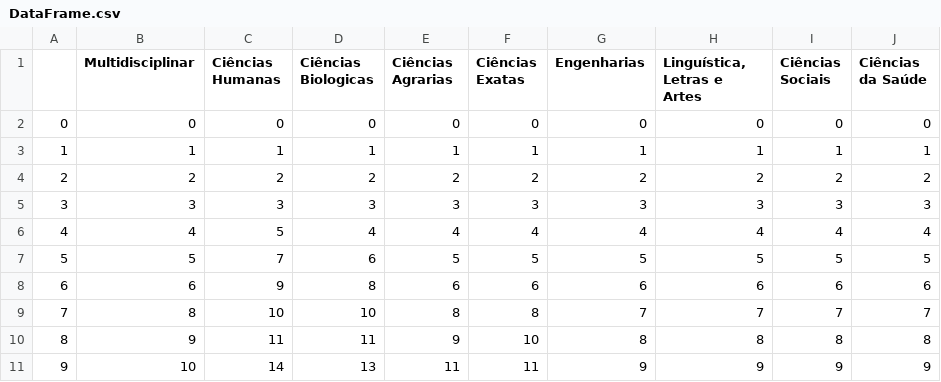
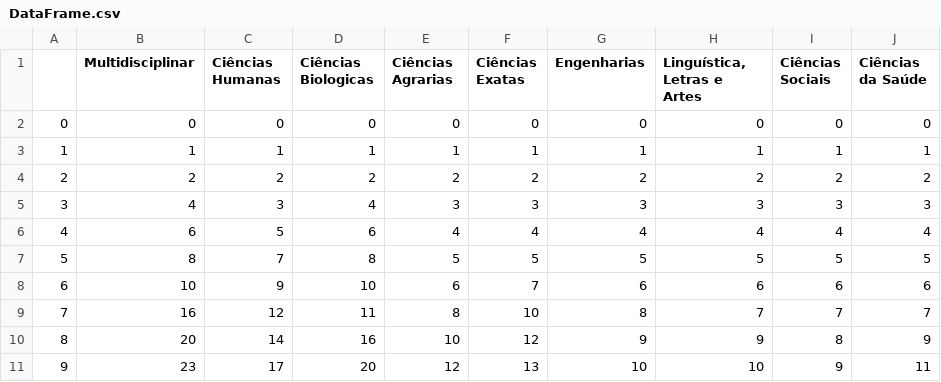
Before and after one commit to Cadu-or/CE, a CSV file: DataFrame.csv, drawn as a sheet; only a part is shown; the diff covers the shown part only.

```diff
--- a/DataFrame.csv
+++ b/DataFrame.csv
@@ -4,8 +4,8 @@
 2,2,2,2,2,2,2,2,2,2
-3,3,3,3,3,3,3,3,3,3
-4,4,5,4,4,4,4,4,4,4
-5,5,7,6,5,5,5,5,5,5
-6,6,9,8,6,6,6,6,6,6
-7,8,10,10,8,8,7,7,7,7
-8,9,11,11,9,10,8,8,8,8
-9,10,14,13,11,11,9,9,9,9
+3,4,3,4,3,3,3,3,3,3
+4,6,5,6,4,4,4,4,4,4
+5,8,7,8,5,5,5,5,5,5
+6,10,9,10,6,7,6,6,6,6
+7,16,12,11,8,10,8,7,7,7
+8,20,14,16,10,12,9,9,8,9
+9,23,17,20,12,13,10,10,9,11
```
Also changed, not shown: 50 edited cells elsewhere in this file, 3 other files.
